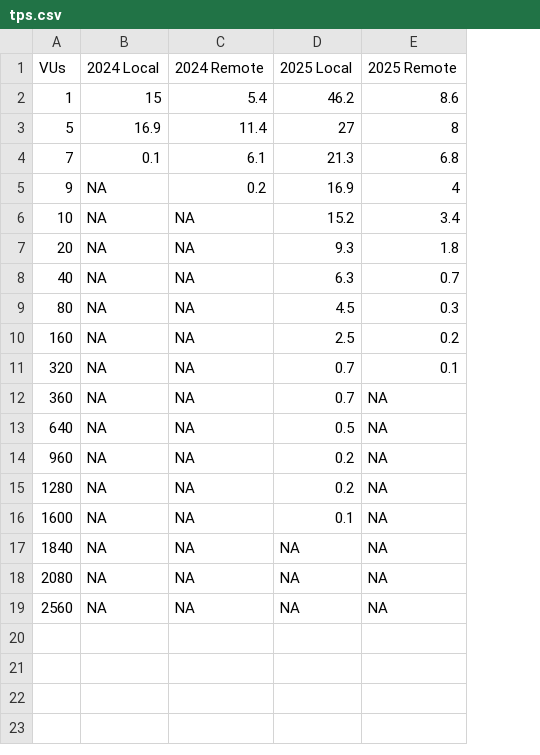
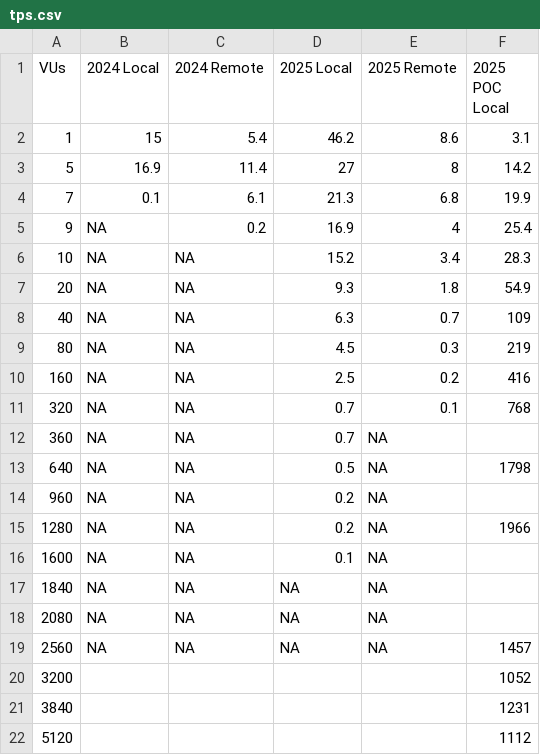
Before and after one commit to BlairCurrey/performance-then-now-charts, a CSV file: data/tps.csv, drawn as a sheet; the diff names each change by its address in the sheet, - before the commit and + after, or states it on an @@ line.

```diff
--- a/data/tps.csv
+++ b/data/tps.csv
+column F (2025 POC Local), rows 2-19: 3.1 | 14.2 | 19.9 | 25.4 | 28.3 | 54.9 | 109 | 219 | 416 | 768 |  | 1798 |  | 1966 |  |  |  | 1457
+row 20: 3200 |  |  |  |  | 1052
+row 21: 3840 |  |  |  |  | 1231
+row 22: 5120 |  |  |  |  | 1112
```
Also changed, not shown: data/http_requests_per_second.csv, data/iterations_per_second.csv, 30 other files.
